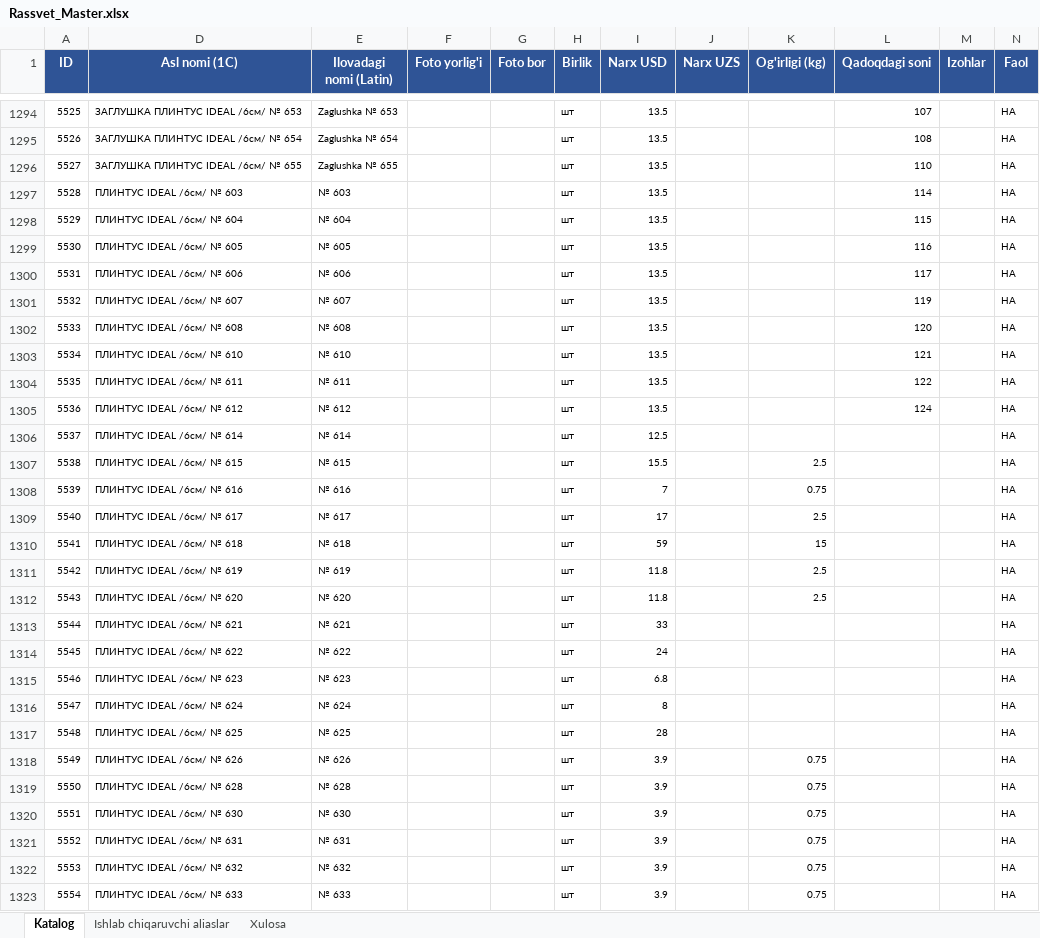
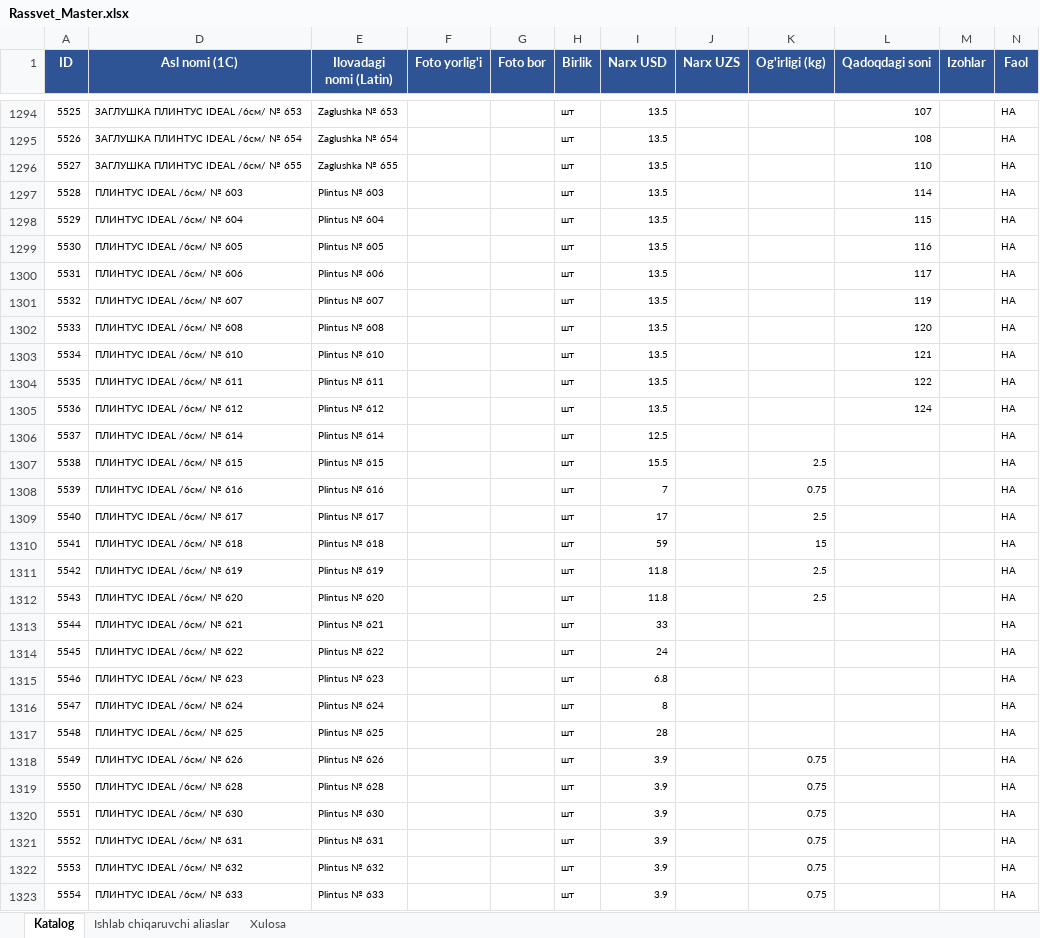
Before and after one commit to Essarasm/telegram-catalog, an Excel workbook: Rassvet_Master.xlsx, sheet Katalog, drawn as a sheet; only a part is shown, gaps mark what is left out; values as stored, in another font and other column widths than the file's, no borders; the diff covers the shown part only; the diff names each change by its address in the sheet, - before the commit and + after, or states it on an @@ line.

```diff
--- a/Rassvet_Master.xlsx (sheet Katalog)
+++ b/Rassvet_Master.xlsx (sheet Katalog)
-E1297 (Ilovadagi nomi (Latin)): № 603
+E1297 (Ilovadagi nomi (Latin)): Plintus № 603
-E1298 (Ilovadagi nomi (Latin)): № 604
+E1298 (Ilovadagi nomi (Latin)): Plintus № 604
-E1299 (Ilovadagi nomi (Latin)): № 605
+E1299 (Ilovadagi nomi (Latin)): Plintus № 605
-E1300 (Ilovadagi nomi (Latin)): № 606
+E1300 (Ilovadagi nomi (Latin)): Plintus № 606
-E1301 (Ilovadagi nomi (Latin)): № 607
+E1301 (Ilovadagi nomi (Latin)): Plintus № 607
-E1302 (Ilovadagi nomi (Latin)): № 608
+E1302 (Ilovadagi nomi (Latin)): Plintus № 608
-E1303 (Ilovadagi nomi (Latin)): № 610
+E1303 (Ilovadagi nomi (Latin)): Plintus № 610
-E1304 (Ilovadagi nomi (Latin)): № 611
+E1304 (Ilovadagi nomi (Latin)): Plintus № 611
-E1305 (Ilovadagi nomi (Latin)): № 612
+E1305 (Ilovadagi nomi (Latin)): Plintus № 612
-E1306 (Ilovadagi nomi (Latin)): № 614
+E1306 (Ilovadagi nomi (Latin)): Plintus № 614
-E1307 (Ilovadagi nomi (Latin)): № 615
+E1307 (Ilovadagi nomi (Latin)): Plintus № 615
-E1308 (Ilovadagi nomi (Latin)): № 616
+E1308 (Ilovadagi nomi (Latin)): Plintus № 616
-E1309 (Ilovadagi nomi (Latin)): № 617
+E1309 (Ilovadagi nomi (Latin)): Plintus № 617
-E1310 (Ilovadagi nomi (Latin)): № 618
+E1310 (Ilovadagi nomi (Latin)): Plintus № 618
-E1311 (Ilovadagi nomi (Latin)): № 619
+E1311 (Ilovadagi nomi (Latin)): Plintus № 619
-E1312 (Ilovadagi nomi (Latin)): № 620
+E1312 (Ilovadagi nomi (Latin)): Plintus № 620
-E1313 (Ilovadagi nomi (Latin)): № 621
+E1313 (Ilovadagi nomi (Latin)): Plintus № 621
-E1314 (Ilovadagi nomi (Latin)): № 622
+E1314 (Ilovadagi nomi (Latin)): Plintus № 622
-E1315 (Ilovadagi nomi (Latin)): № 623
+E1315 (Ilovadagi nomi (Latin)): Plintus № 623
-E1316 (Ilovadagi nomi (Latin)): № 624
+E1316 (Ilovadagi nomi (Latin)): Plintus № 624
-E1317 (Ilovadagi nomi (Latin)): № 625
+E1317 (Ilovadagi nomi (Latin)): Plintus № 625
-E1318 (Ilovadagi nomi (Latin)): № 626
+E1318 (Ilovadagi nomi (Latin)): Plintus № 626
-E1319 (Ilovadagi nomi (Latin)): № 628
+E1319 (Ilovadagi nomi (Latin)): Plintus № 628
-E1320 (Ilovadagi nomi (Latin)): № 630
+E1320 (Ilovadagi nomi (Latin)): Plintus № 630
-E1321 (Ilovadagi nomi (Latin)): № 631
+E1321 (Ilovadagi nomi (Latin)): Plintus № 631
-E1322 (Ilovadagi nomi (Latin)): № 632
+E1322 (Ilovadagi nomi (Latin)): Plintus № 632
-E1323 (Ilovadagi nomi (Latin)): № 633
+E1323 (Ilovadagi nomi (Latin)): Plintus № 633
```
Also changed, not shown: 230 edited cells elsewhere in this sheet, hidden cells, 1 other file.
